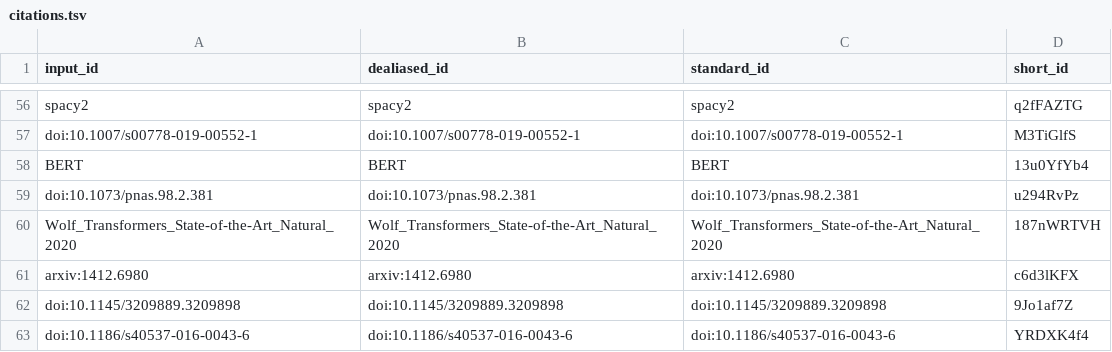
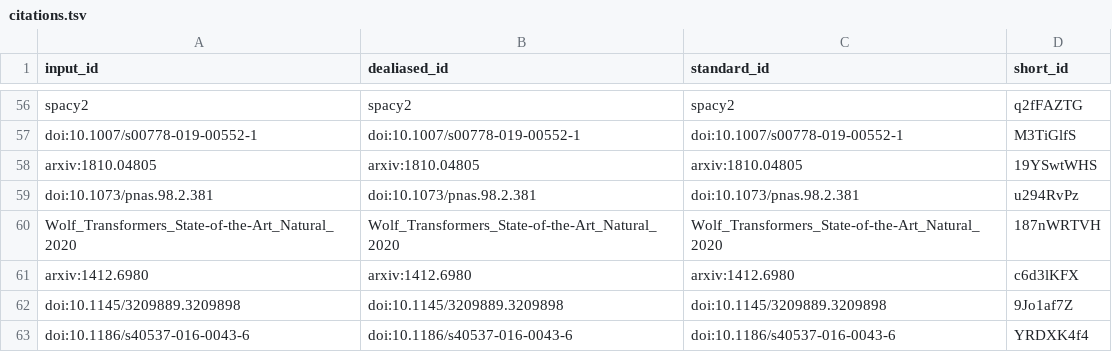
Before and after one commit to greenelab/text_mined_hetnet_manuscript, a TSV file: citations.tsv, drawn as a sheet; only a part is shown, gaps mark what is left out; removed rows and columns are numbered as before the commit, all else as after; the diff names each change by its address in the sheet, - before the commit and + after, or states it on an @@ line.

```diff
--- a/citations.tsv
+++ b/citations.tsv
-row 58: BERT | BERT | BERT | 13u0YfYb4
+row 58: arxiv:1810.04805 | arxiv:1810.04805 | arxiv:1810.04805 | 19YSwtWHS
```
Also changed, not shown: 8 other files.
